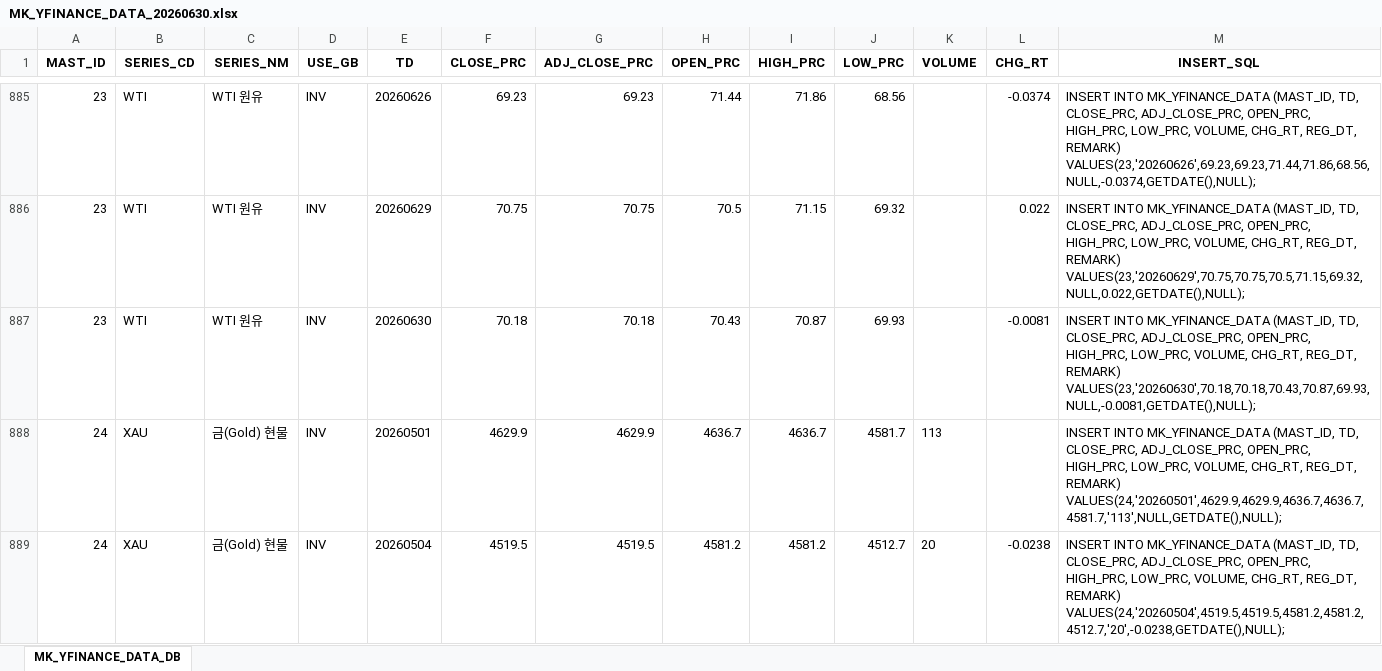
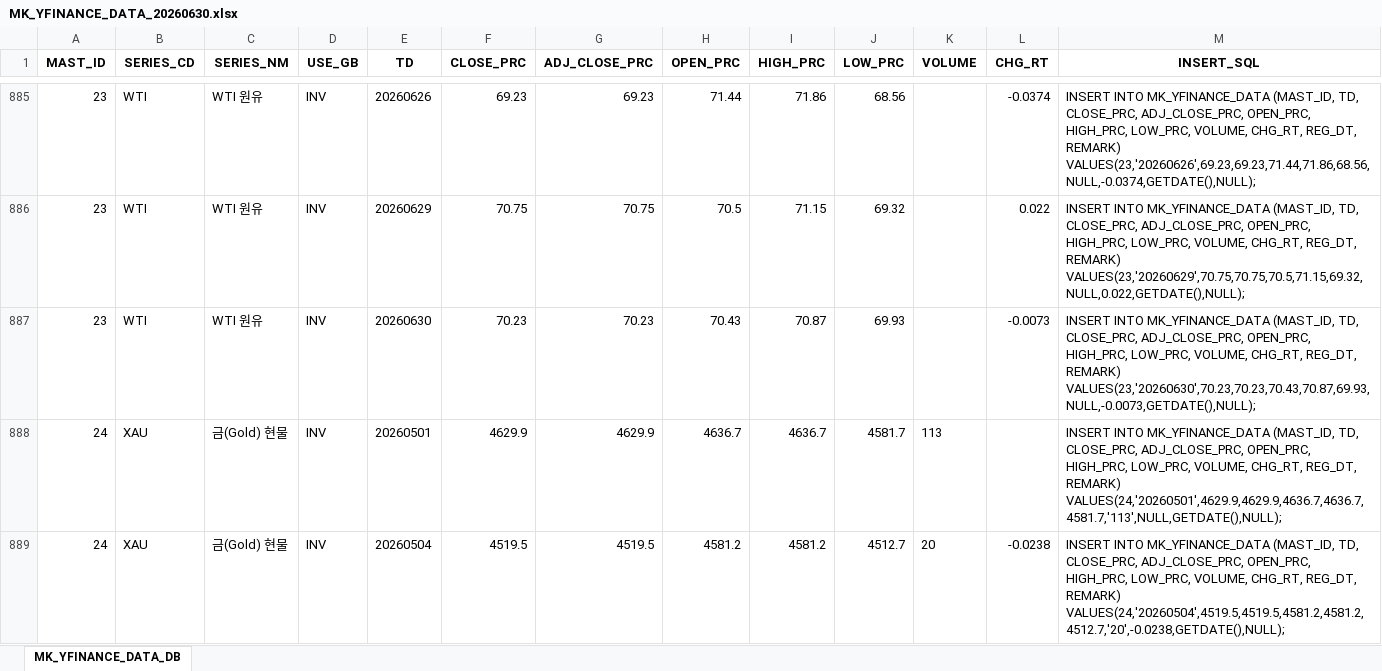
Before and after one commit to chsbjh-ops/mk-inv-ingest, an Excel workbook: data/MK_YFINANCE_DATA_20260630.xlsx, sheet MK_YFINANCE_DATA_DB, drawn as a sheet; only a part is shown, gaps mark what is left out; values as stored, in another font and other column widths than the file's, no borders; the diff covers the shown part only; the diff names each change by its address in the sheet, - before the commit and + after, or states it on an @@ line.

```diff
--- a/data/MK_YFINANCE_DATA_20260630.xlsx (sheet MK_YFINANCE_DATA_DB)
+++ b/data/MK_YFINANCE_DATA_20260630.xlsx (sheet MK_YFINANCE_DATA_DB)
-F887 (CLOSE_PRC): 70.18
+F887 (CLOSE_PRC): 70.23
-G887 (ADJ_CLOSE_PRC): 70.18
+G887 (ADJ_CLOSE_PRC): 70.23
-L887 (CHG_RT): -0.0081
+L887 (CHG_RT): -0.0073
-M887 (INSERT_SQL): …REG_DT, REMARK) VALUES(23,'20260630',70.18,70.18,70.43,70.87,69.93,NULL,-0.0081,GETDATE(),NULL);
+M887 (INSERT_SQL): …REG_DT, REMARK) VALUES(23,'20260630',70.23,70.23,70.43,70.87,69.93,NULL,-0.0073,GETDATE(),NULL);
```
Also changed, not shown: 45 edited cells elsewhere in this sheet, data/MK_ECB_DATA_20260630.xlsx, data/MK_FRED_DATA_20260630.xlsx, 5 other files.
